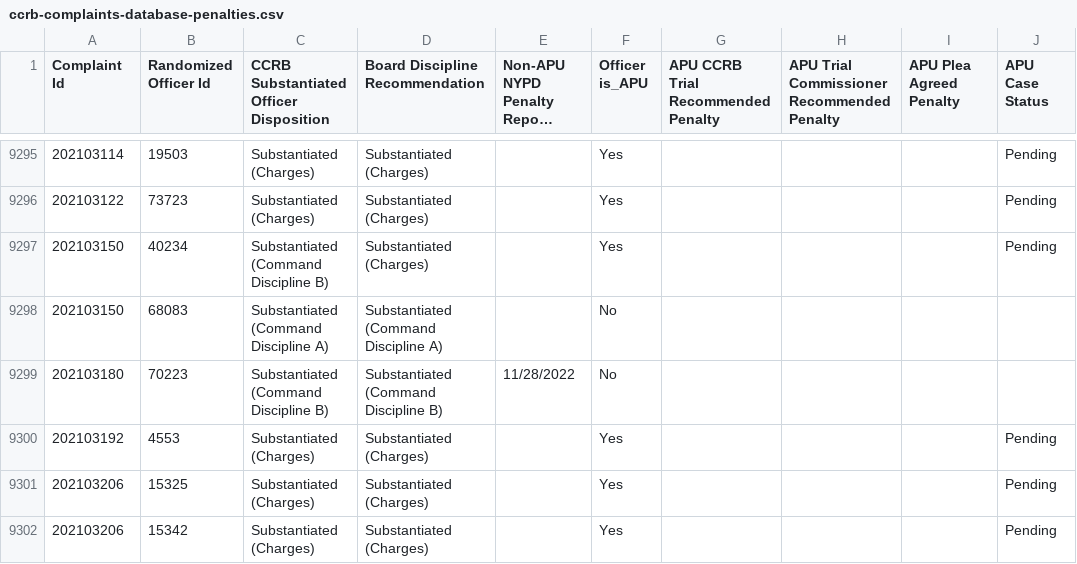
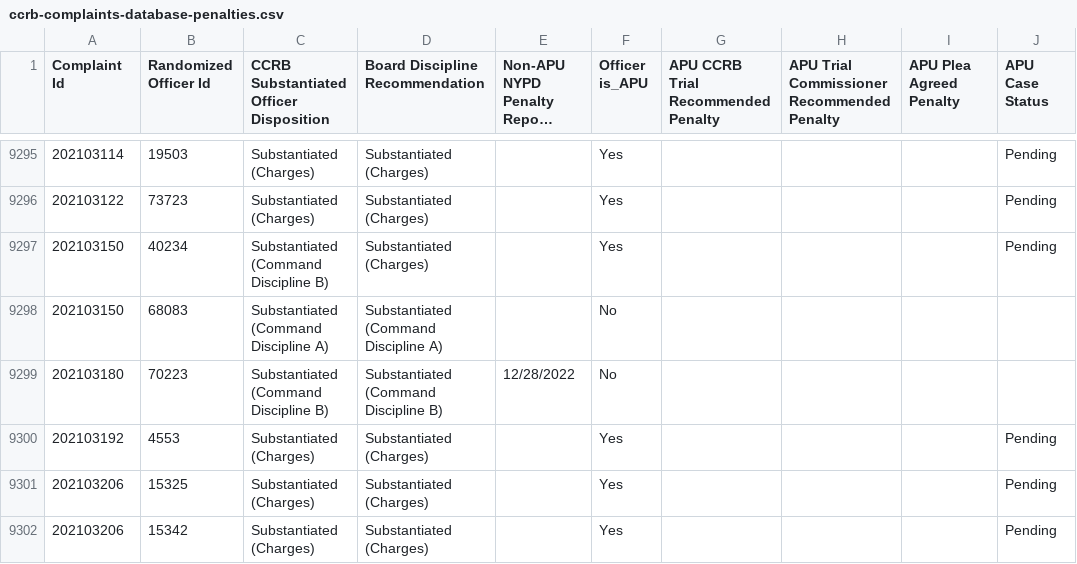
Before and after one commit to ryanwatkins/ccrb-complaints-database, a CSV file: ccrb-complaints-database-penalties.csv, drawn as a sheet; only a part is shown, gaps mark what is left out; long unchanged cells end in …; the diff covers the shown part only; the diff names each change by its address in the sheet, - before the commit and + after, or states it on an @@ line.

```diff
--- a/ccrb-complaints-database-penalties.csv
+++ b/ccrb-complaints-database-penalties.csv
-E9299 (Non-APU NYPD Penalty Report Date): 11/28/2022
+E9299 (Non-APU NYPD Penalty Report Date): 12/28/2022
```
Also changed, not shown: 64 edited cells elsewhere in this file.
